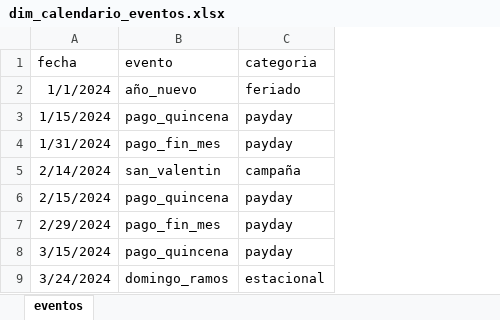
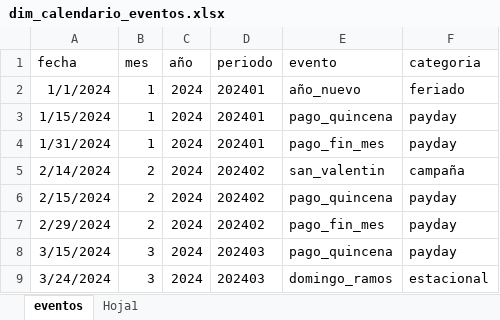
Before and after one commit to Narut05/01_ProyecVenta, an Excel workbook: dim/dim_calendario_eventos.xlsx, sheet eventos, drawn as a sheet; only a part is shown; values as stored, in another font and other column widths than the file's, no borders; the diff names each change by its address in the sheet, - before the commit and + after, or states it on an @@ line.

```diff
--- a/dim/dim_calendario_eventos.xlsx (sheet eventos)
+++ b/dim/dim_calendario_eventos.xlsx (sheet eventos)
+sheet tab: Hoja1
+column B (mes), rows 2-9: 1 | 1 | 1 | 2 | 2 | 2 | 3 | 3
+column C (año), rows 2-9: all 2024
+column D (periodo), rows 2-9: 202401 | 202401 | 202401 | 202402 | 202402 | 202402 | 202403 | 202403
```
Also changed, not shown: revisar2.xlsx, 5 other files.
